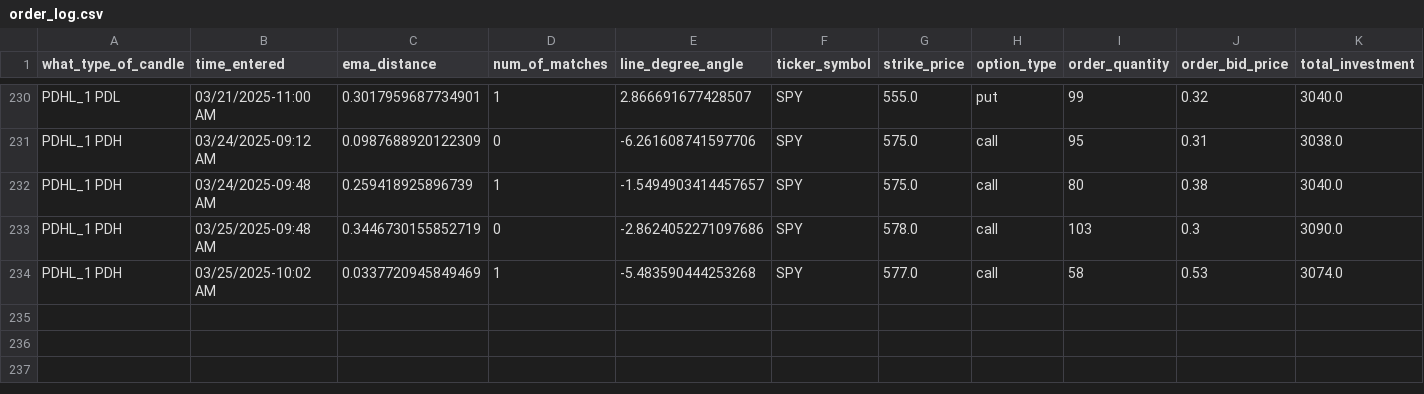
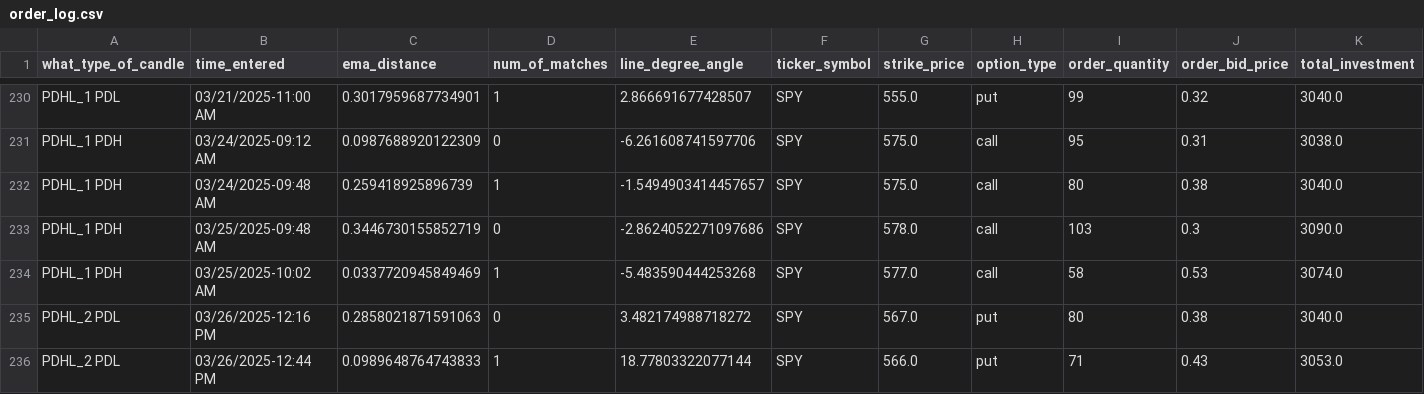
Before and after one commit to Merced3/Flag-Zone-Bot, a CSV file: order_log.csv, drawn as a sheet; only a part is shown, gaps mark what is left out; rows hold the shown columns only; the diff names each change by its address in the sheet, - before the commit and + after, or states it on an @@ line.

```diff
--- a/order_log.csv
+++ b/order_log.csv
+row 235: PDHL_2 PDL | 03/26/2025-12:16 PM | 0.2858021871591063 | 0 | 3.482174988718272 | SPY | 567.0 | put | 80 | 0.38 | 3040.0
+row 236: PDHL_2 PDL | 03/26/2025-12:44 PM | 0.0989648764743833 | 1 | 18.77803322077144 | SPY | 566.0 | put | 71 | 0.43 | 3053.0
```
Also changed, not shown: 5 other files.
